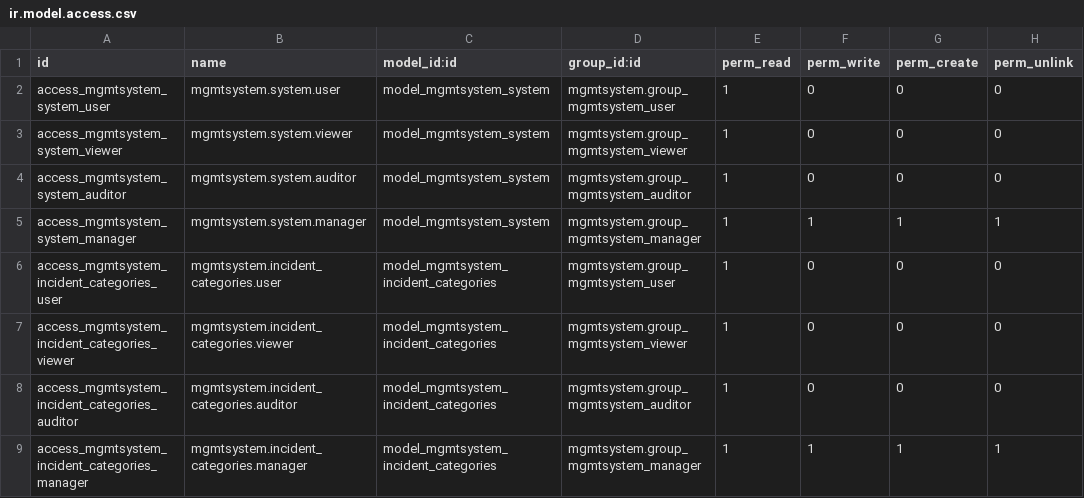
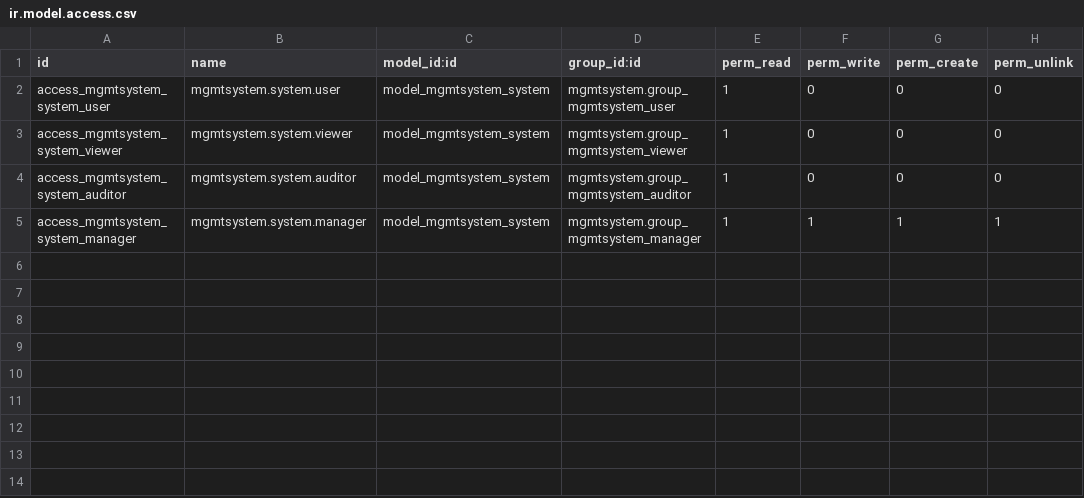
Before and after one commit to open2bizz/management-system, a CSV file: mgmtsystem/security/ir.model.access.csv, drawn as a sheet; the diff names each change by its address in the sheet, - before the commit and + after, or states it on an @@ line.

```diff
--- a/mgmtsystem/security/ir.model.access.csv
+++ b/mgmtsystem/security/ir.model.access.csv
-row 6: access_mgmtsystem_incident_categories_user | mgmtsystem.incident_categories.user | model_mgmtsystem_incident_categories | mgmtsystem.group_mgmtsystem_user | 1 | 0 | 0 | 0
-row 7: access_mgmtsystem_incident_categories_viewer | mgmtsystem.incident_categories.viewer | model_mgmtsystem_incident_categories | mgmtsystem.group_mgmtsystem_viewer | 1 | 0 | 0 | 0
-row 8: access_mgmtsystem_incident_categories_auditor | mgmtsystem.incident_categories.auditor | model_mgmtsystem_incident_categories | mgmtsystem.group_mgmtsystem_auditor | 1 | 0 | 0 | 0
-row 9: access_mgmtsystem_incident_categories_manager | mgmtsystem.incident_categories.manager | model_mgmtsystem_incident_categories | mgmtsystem.group_mgmtsystem_manager | 1 | 1 | 1 | 1
```
Also changed, not shown: 3 other files.
